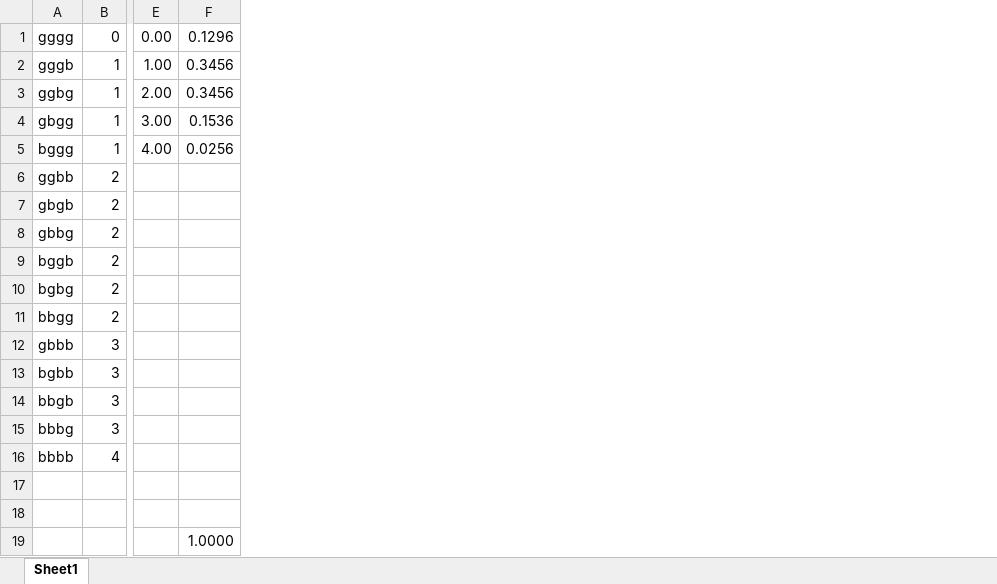
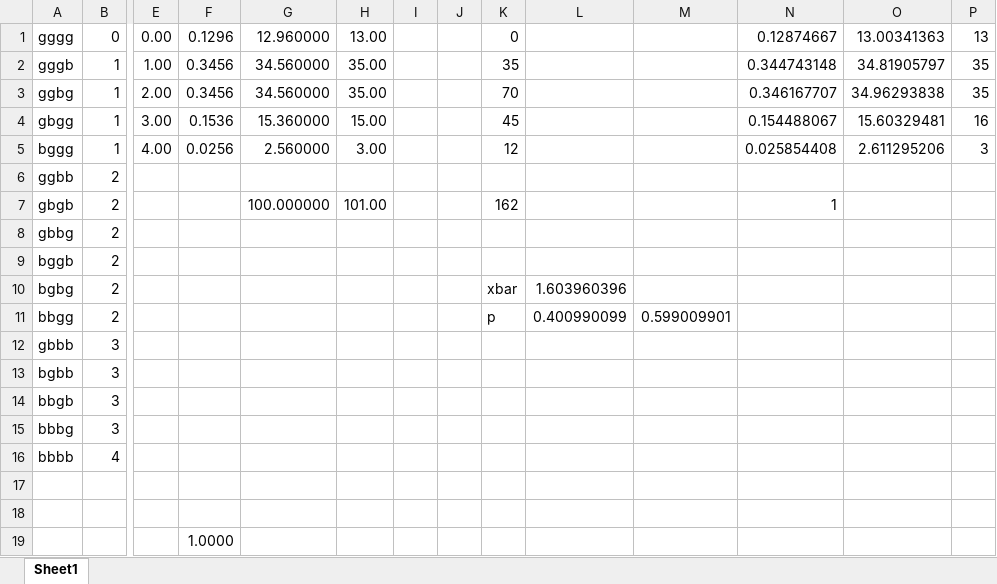
Before and after one commit to samsmusa/datascience, an Excel workbook: datascience.xlsx, sheet Sheet1, drawn as a sheet; only a part is shown, gaps mark what is left out; values as stored, in another font and other column widths than the file's, no borders; charts and pictures not drawn; the diff names each change by its address in the sheet, - before the commit and + after, or states it on an @@ line.

```diff
--- a/datascience.xlsx (sheet Sheet1)
+++ b/datascience.xlsx (sheet Sheet1)
+column G, rows 1-7: 12.960000 | 34.560000 | 34.560000 | 15.360000 | 2.560000 |  | 100.000000
+column H, rows 1-7: 13.00 | 35.00 | 35.00 | 15.00 | 3.00 |  | 101.00
+column I, empty
+column J, empty
+column K, rows 1-11: 0 | 35 | 70 | 45 | 12 |  | 162 |  |  | xbar | p
+column L, rows 10-11: 1.603960396 | 0.400990099
+column M, row 11: 0.599009901
+column N, rows 1-7: 0.12874667 | 0.344743148 | 0.346167707 | 0.154488067 | 0.025854408 |  | 1
+column O, rows 1-5: 13.00341363 | 34.81905797 | 34.96293838 | 15.60329481 | 2.611295206
+column P, rows 1-5: 13 | 35 | 35 | 16 | 3
```
Also changed, not shown: charts or pictures, 2 other files.
